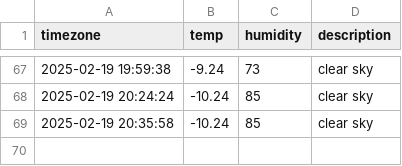
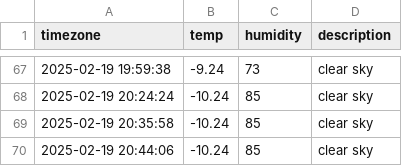
Before and after one commit to rlawnals333/seoul_weather, a CSV file: seoul_weather.csv, drawn as a sheet; only a part is shown, gaps mark what is left out; the diff names each change by its address in the sheet, - before the commit and + after, or states it on an @@ line.

```diff
--- a/seoul_weather.csv
+++ b/seoul_weather.csv
+row 70: 2025-02-19 20:44:06 | -10.24 | 85 | clear sky
```
